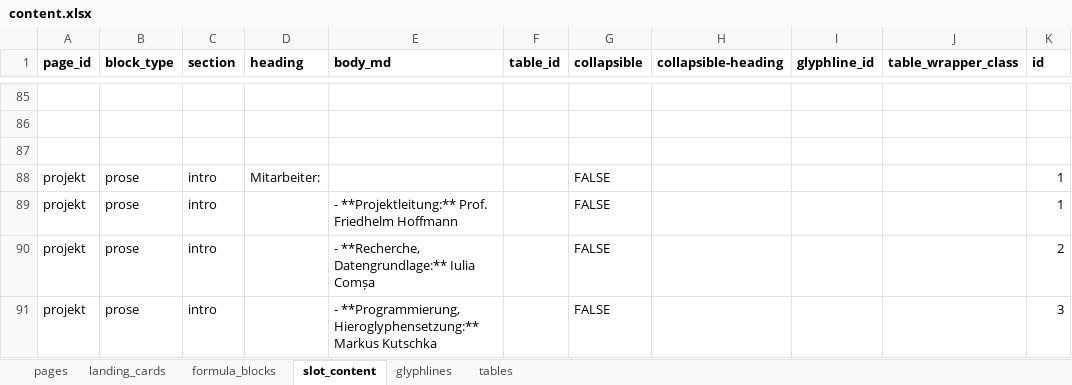
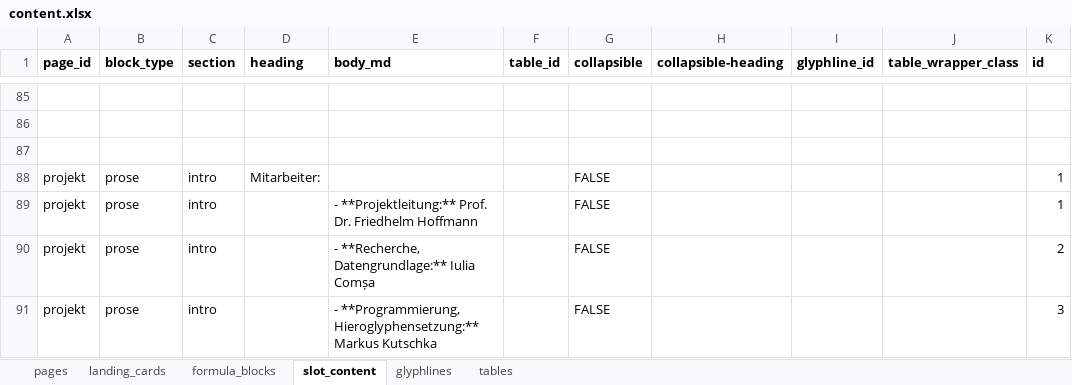
Before and after one commit to MarkusKut/Inschriftenschluessel, an Excel workbook: data/content.xlsx, sheet slot_content, drawn as a sheet; only a part is shown, gaps mark what is left out; values as stored, in another font and other column widths than the file's, no borders; the diff names each change by its address in the sheet, - before the commit and + after, or states it on an @@ line.

```diff
--- a/data/content.xlsx (sheet slot_content)
+++ b/data/content.xlsx (sheet slot_content)
-E89 (body_md): …**Projektleitung:** Prof. Friedhelm Hoffmann
+E89 (body_md): …**Projektleitung:** Prof. Dr. Friedhelm Hoffmann
```
Also changed, not shown: 46 other files.
